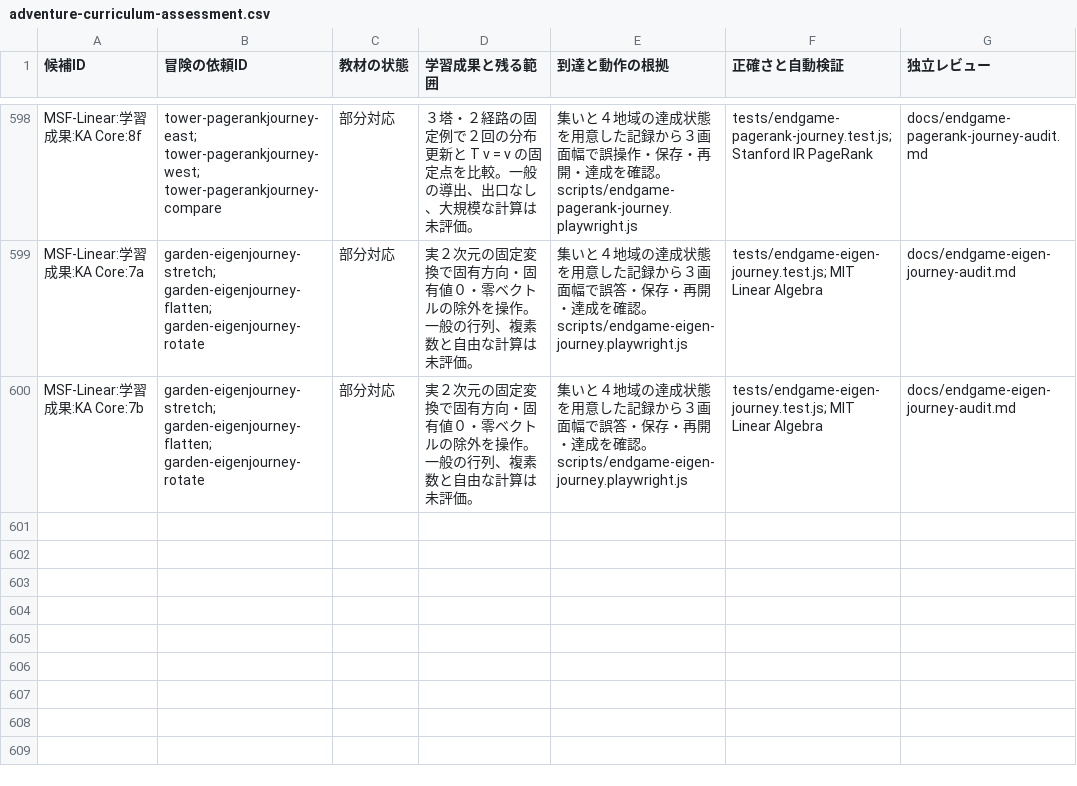
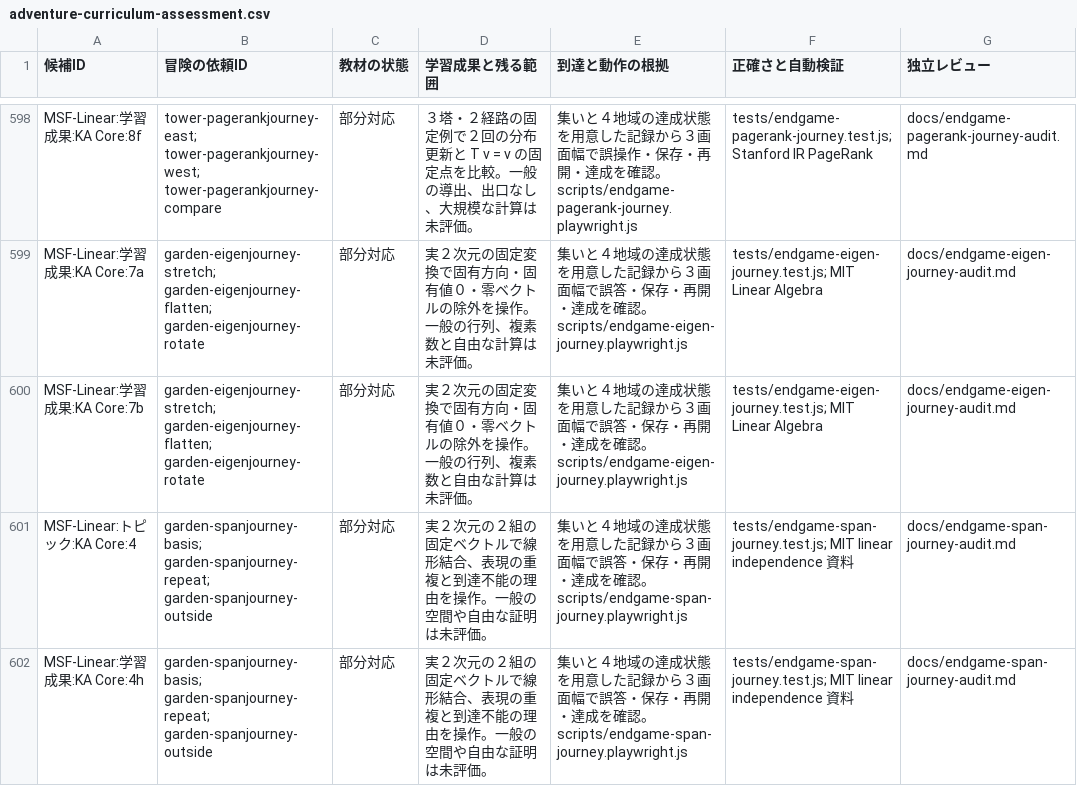
Before and after one commit to nodchip/CSQuest, a CSV file: docs/adventure-curriculum-assessment.csv, drawn as a sheet; only a part is shown, gaps mark what is left out; the diff names each change by its address in the sheet, - before the commit and + after, or states it on an @@ line.

Commit message:
Add linear combination quests

```diff
--- a/docs/adventure-curriculum-assessment.csv
+++ b/docs/adventure-curriculum-assessment.csv
+row 601: MSF-Linear:トピック:KA Core:4 | garden-spanjourney-basis; garden-spanjourney-repeat; garden-spanjourney-outside | 部分対応 | 実２次元の２組の固定ベクトルで線形結合、表現の重複と到達不能の理由を操作。一般の空間や自由な証明は未評価。 | 集いと４地域の達成状態を用意した記録から３画面幅で誤答・保存・再開・達成を確認。scripts/endgame-span-journey.playwright.js | tests/endgame-span-journey.test.js; MIT linear independence 資料 | docs/endgame-span-journey-audit.md
+row 602: MSF-Linear:学習成果:KA Core:4h | garden-spanjourney-basis; garden-spanjourney-repeat; garden-spanjourney-outside | 部分対応 | 実２次元の２組の固定ベクトルで線形結合、表現の重複と到達不能の理由を操作。一般の空間や自由な証明は未評価。 | 集いと４地域の達成状態を用意した記録から３画面幅で誤答・保存・再開・達成を確認。scripts/endgame-span-journey.playwright.js | tests/endgame-span-journey.test.js; MIT linear independence 資料 | docs/endgame-span-journey-audit.md
```
Also changed, not shown: 8 other files.
